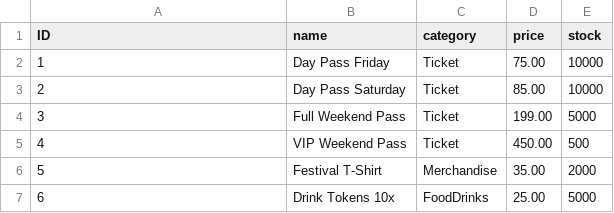
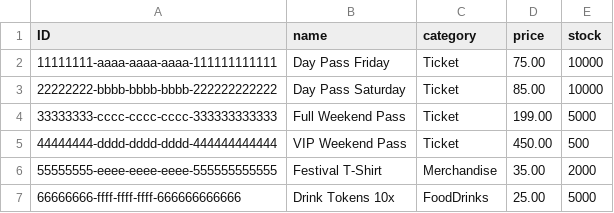
Before and after one commit to Macie69/apmorrowland, a CSV file: db/data/apmorrowland-Products.csv, drawn as a sheet.

```diff
--- a/db/data/apmorrowland-Products.csv
+++ b/db/data/apmorrowland-Products.csv
@@ -1,7 +1,7 @@
 ID,name,category,price,stock
-1,Day Pass Friday,Ticket,75.00,10000
-2,Day Pass Saturday,Ticket,85.00,10000
-3,Full Weekend Pass,Ticket,199.00,5000
-4,VIP Weekend Pass,Ticket,450.00,500
-5,Festival T-Shirt,Merchandise,35.00,2000
-6,Drink Tokens 10x,FoodDrinks,25.00,5000
+11111111-aaaa-aaaa-aaaa-111111111111,Day Pass Friday,Ticket,75.00,10000
+22222222-bbbb-bbbb-bbbb-222222222222,Day Pass Saturday,Ticket,85.00,10000
+33333333-cccc-cccc-cccc-333333333333,Full Weekend Pass,Ticket,199.00,5000
+44444444-dddd-dddd-dddd-444444444444,VIP Weekend Pass,Ticket,450.00,500
+55555555-eeee-eeee-eeee-555555555555,Festival T-Shirt,Merchandise,35.00,2000
+66666666-ffff-ffff-ffff-666666666666,Drink Tokens 10x,FoodDrinks,25.00,5000
```
Also changed, not shown: db/data/apmorrowland-Artists.csv, db/data/apmorrowland-Performances.csv, 12 other files.
